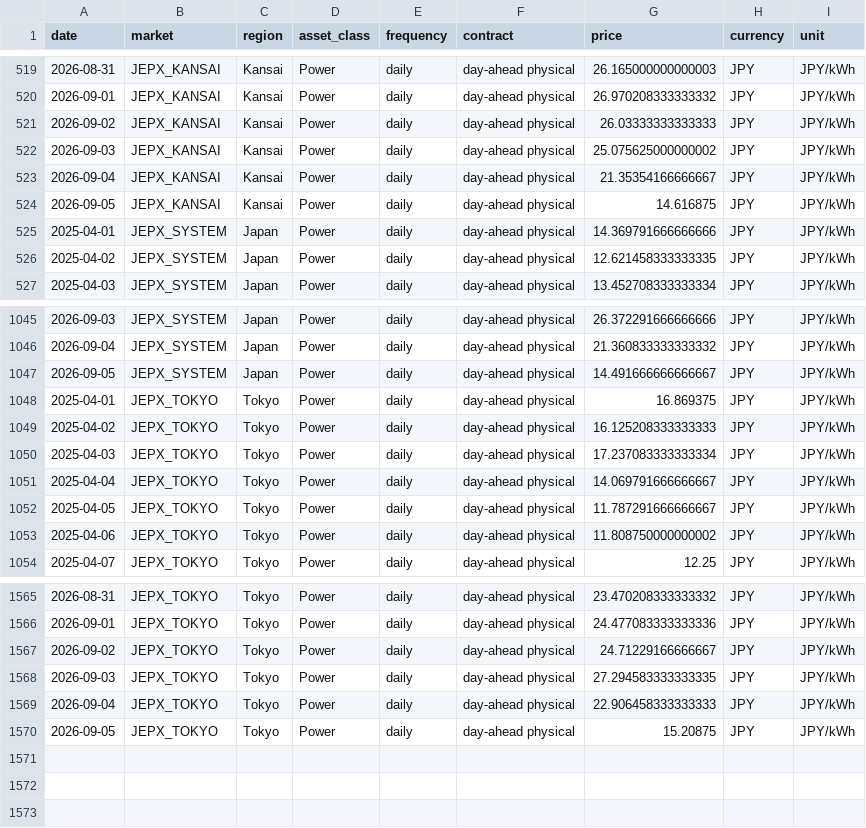
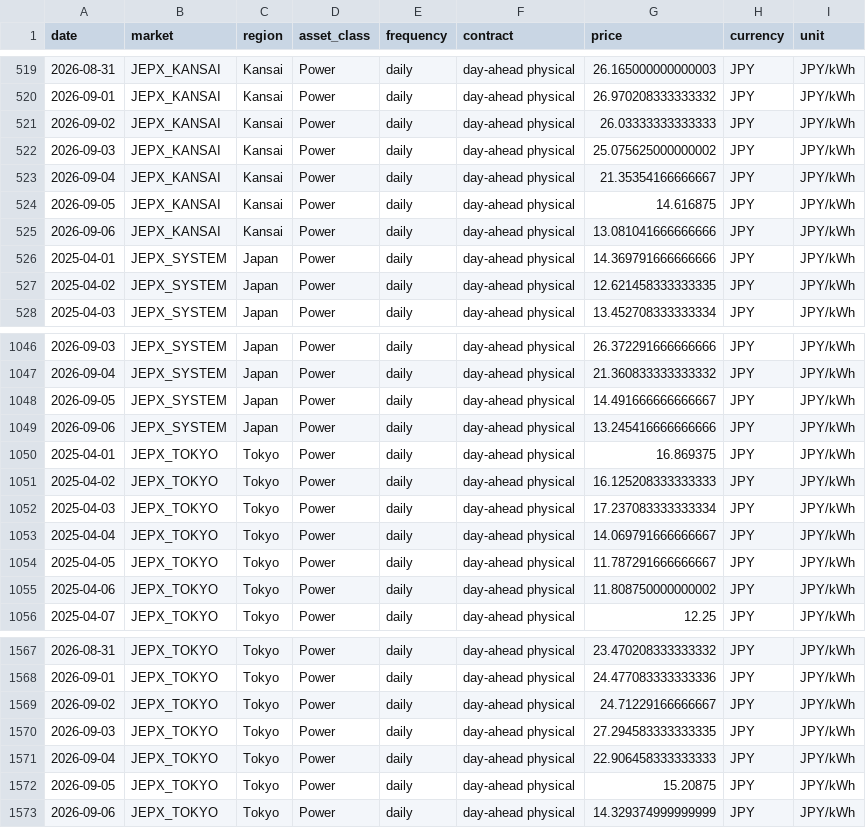
Before and after one commit to taiyu-wang/japan_power_trading_dashboard, a CSV file: data/published/jepx_spot_daily.csv, drawn as a sheet; only a part is shown, gaps mark what is left out.

```diff
--- a/data/published/jepx_spot_daily.csv
+++ b/data/published/jepx_spot_daily.csv
@@ -524,2 +524,3 @@ date,market,region,asset_class,frequency,contract,price,currency,unit
 2026-09-05,JEPX_KANSAI,Kansai,Power,daily,day-ahead physical,14.616875,JPY,JPY/kWh
+2026-09-06,JEPX_KANSAI,Kansai,Power,daily,day-ahead physical,13.081041666666666,JPY,JPY/kWh
 2025-04-01,JEPX_SYSTEM,Japan,Power,daily,day-ahead physical,14.369791666666666,JPY,JPY/kWh
@@ -1047,2 +1048,3 @@ date,market,region,asset_class,frequency,contract,price,currency,unit
 2026-09-05,JEPX_SYSTEM,Japan,Power,daily,day-ahead physical,14.491666666666667,JPY,JPY/kWh
+2026-09-06,JEPX_SYSTEM,Japan,Power,daily,day-ahead physical,13.245416666666666,JPY,JPY/kWh
 2025-04-01,JEPX_TOKYO,Tokyo,Power,daily,day-ahead physical,16.869375,JPY,JPY/kWh
@@ -1570 +1572,2 @@ date,market,region,asset_class,frequency,contract,price,currency,unit
 2026-09-05,JEPX_TOKYO,Tokyo,Power,daily,day-ahead physical,15.20875,JPY,JPY/kWh
+2026-09-06,JEPX_TOKYO,Tokyo,Power,daily,day-ahead physical,14.329374999999999,JPY,JPY/kWh
```
Also changed, not shown: data/published/jepx_intraday.csv, data/published/jepx_offer_stack_depth.csv, 5 other files.
